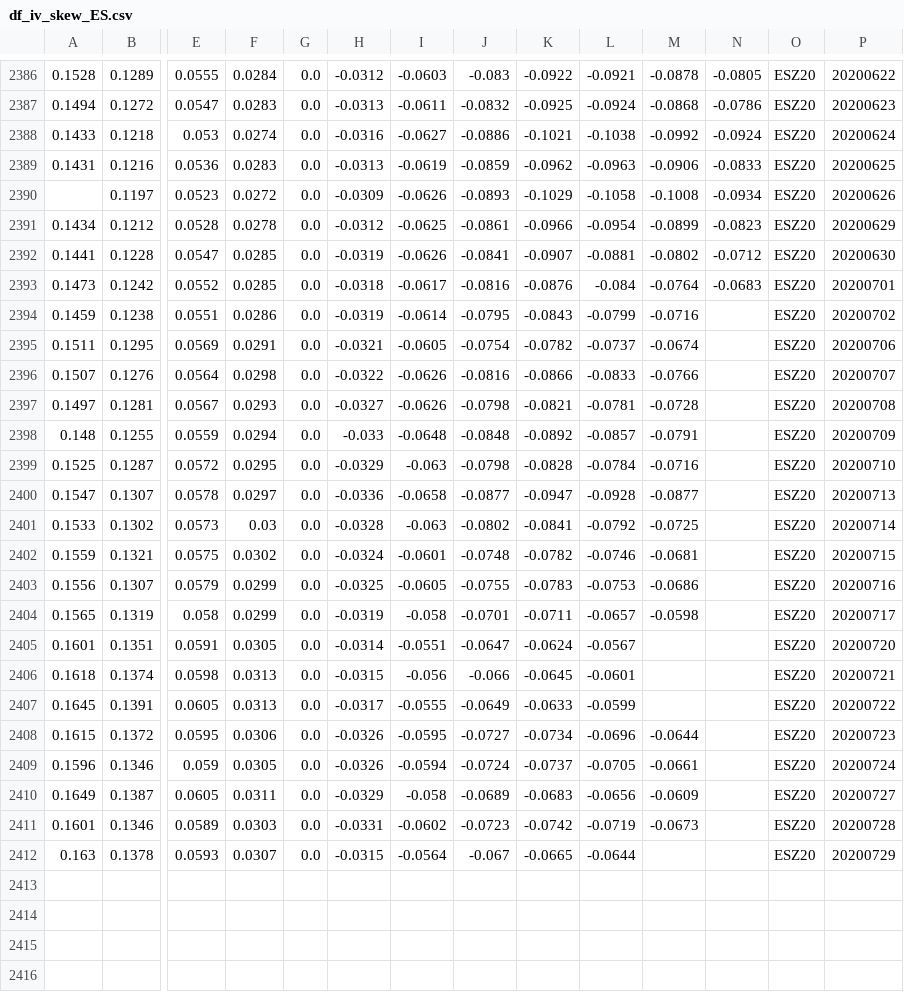
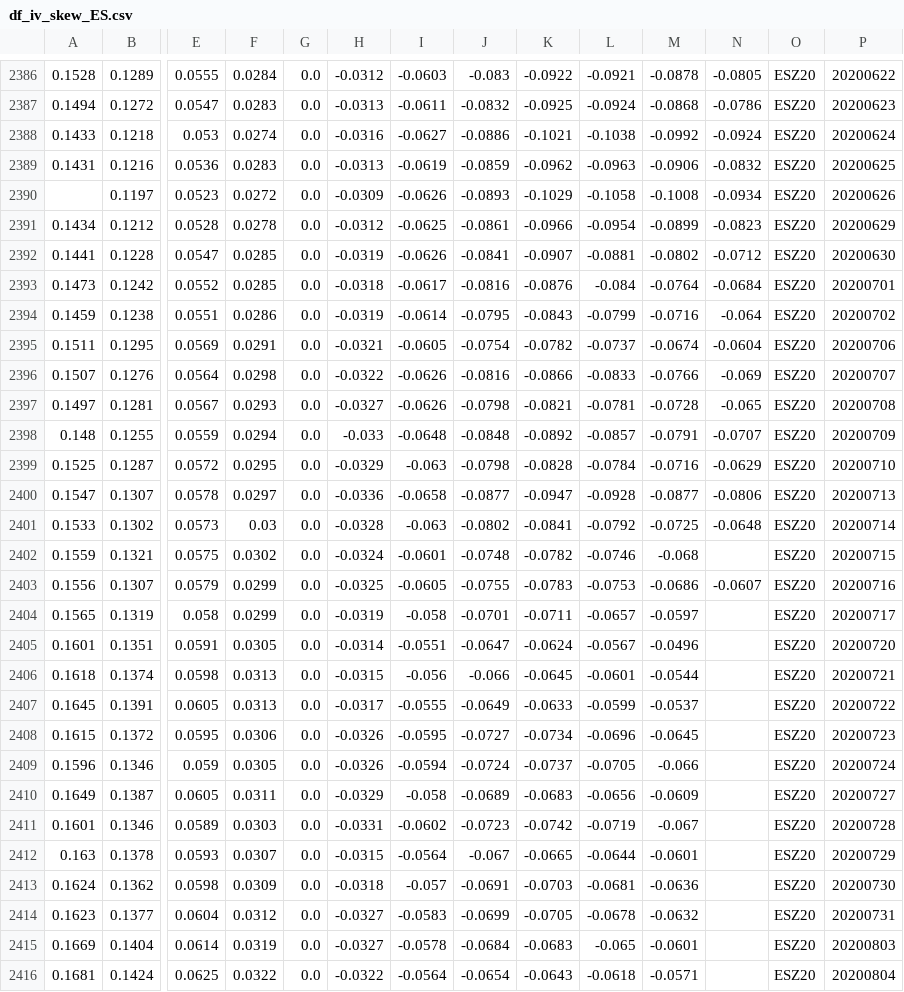
Before and after one commit to bgithub1/dashgrid, a CSV file: dashgrid/df_iv_skew_ES.csv, drawn as a sheet; only a part is shown, gaps mark what is left out; rows hold the shown columns only; the diff covers the shown part only; the diff names each change by its address in the sheet, - before the commit and + after, or states it on an @@ line.

```diff
--- a/dashgrid/df_iv_skew_ES.csv
+++ b/dashgrid/df_iv_skew_ES.csv
-N2389: -0.0833
+N2389: -0.0832
-N2393: -0.0683
+N2393: -0.0684
-N2394: (empty)
+N2394: -0.064
-N2395: (empty)
+N2395: -0.0604
-N2396: (empty)
+N2396: -0.069
-N2397: (empty)
+N2397: -0.065
-N2398: (empty)
+N2398: -0.0707
-N2399: (empty)
+N2399: -0.0629
-N2400: (empty)
+N2400: -0.0806
-N2401: (empty)
+N2401: -0.0648
-M2402: -0.0681
+M2402: -0.068
-N2403: (empty)
+N2403: -0.0607
-M2404: -0.0598
+M2404: -0.0597
-M2405: (empty)
+M2405: -0.0496
-M2406: (empty)
+M2406: -0.0544
-M2407: (empty)
+M2407: -0.0537
-M2408: -0.0644
+M2408: -0.0645
-M2409: -0.0661
+M2409: -0.066
-M2411: -0.0673
+M2411: -0.067
-M2412: (empty)
+M2412: -0.0601
+row 2413: 0.1624 | 0.1362 | 0.0598 | 0.0309 | 0.0 | -0.0318 | -0.057 | -0.0691 | -0.0703 | -0.0681 | -0.0636 |  | ESZ20 | 20200730
+row 2414: 0.1623 | 0.1377 | 0.0604 | 0.0312 | 0.0 | -0.0327 | -0.0583 | -0.0699 | -0.0705 | -0.0678 | -0.0632 |  | ESZ20 | 20200731
+row 2415: 0.1669 | 0.1404 | 0.0614 | 0.0319 | 0.0 | -0.0327 | -0.0578 | -0.0684 | -0.0683 | -0.065 | -0.0601 |  | ESZ20 | 20200803
+row 2416: 0.1681 | 0.1424 | 0.0625 | 0.0322 | 0.0 | -0.0322 | -0.0564 | -0.0654 | -0.0643 | -0.0618 | -0.0571 |  | ESZ20 | 20200804
```
Also changed, not shown: 3 added rows elsewhere in this file, dashgrid/df_cash_futures_CB.csv, dashgrid/df_cash_futures_ES.csv, 9 other files.
